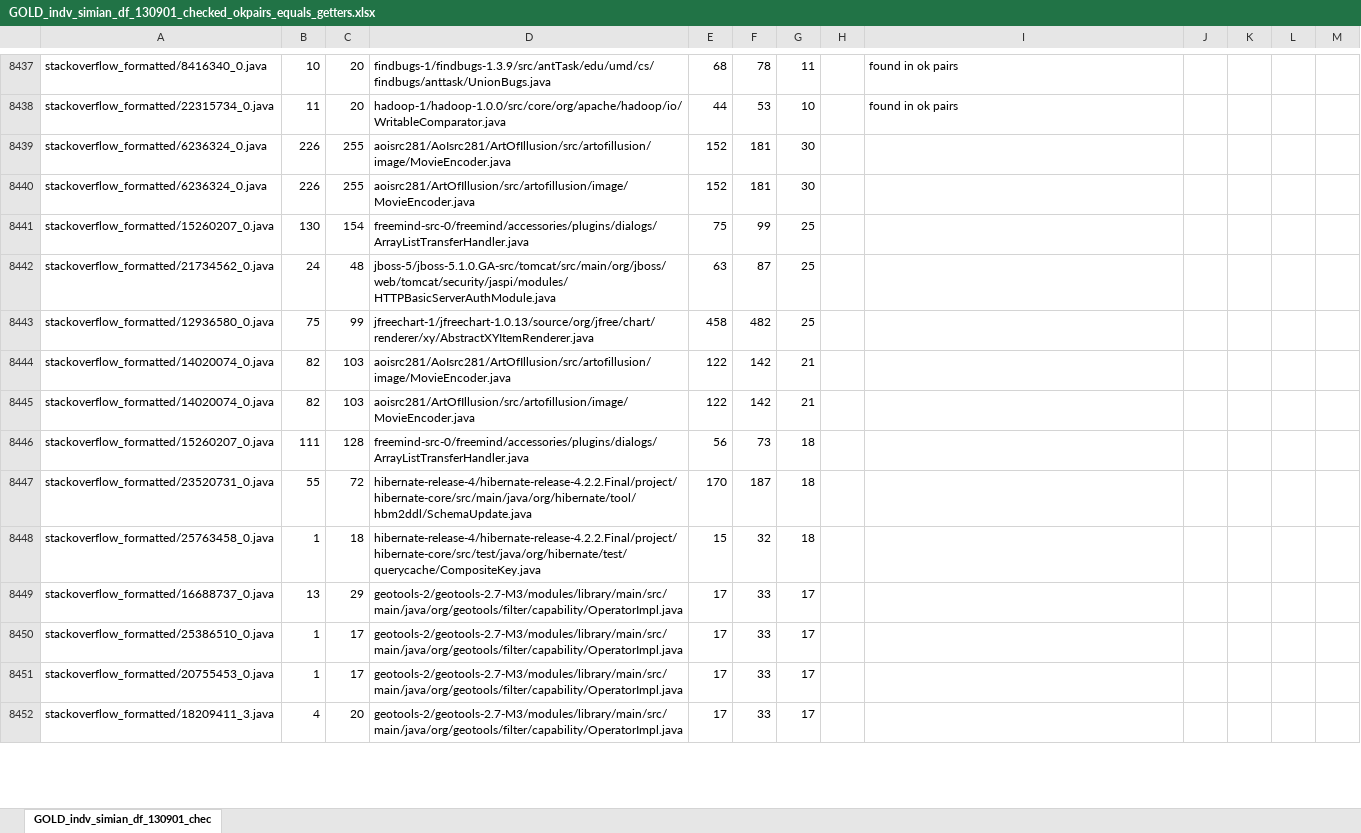
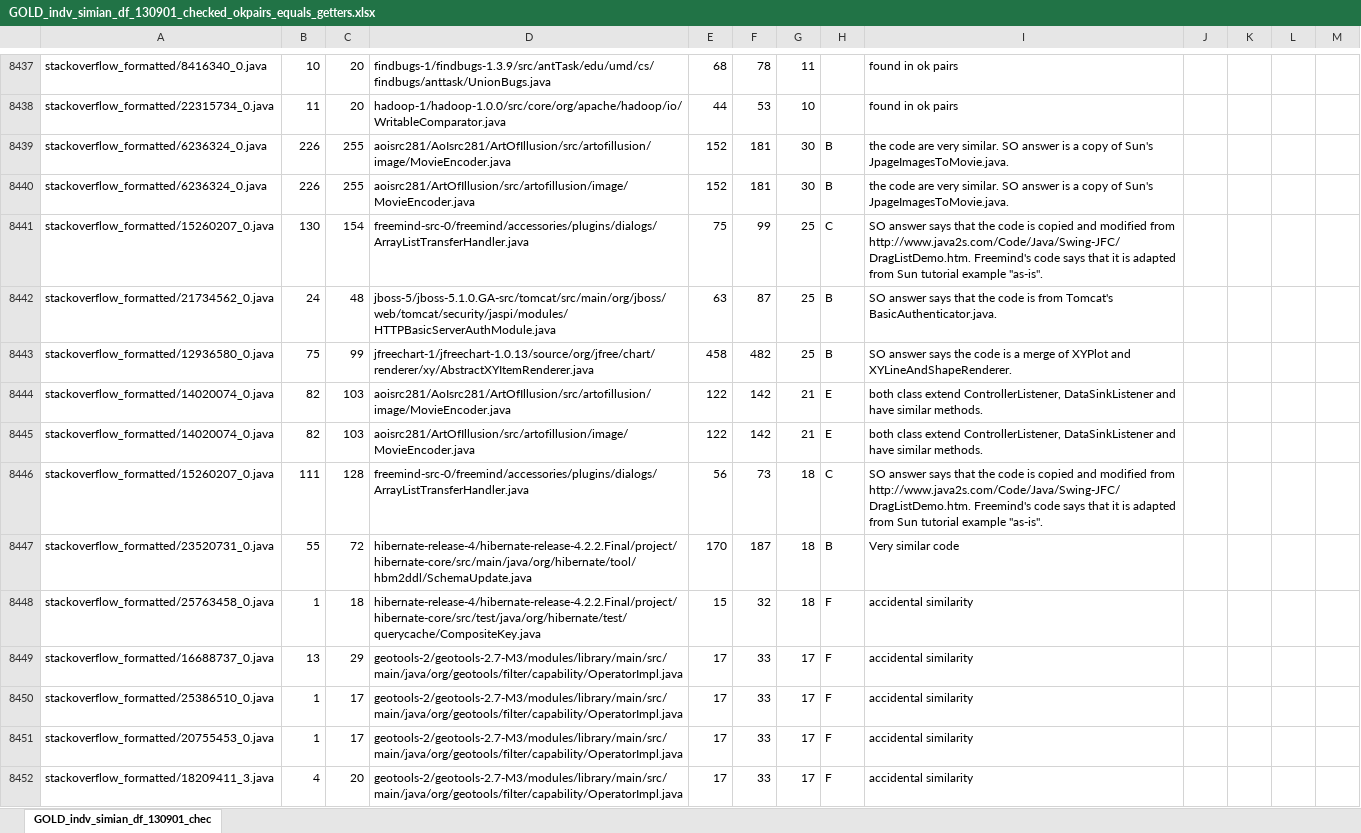
Before and after one commit to cragkhit/StackoverflowChecker, an Excel workbook: GOLD_indv_simian_df_130901_checked_okpairs_equals_getters.xlsx, sheet GOLD_indv_simian_df_130901_chec, drawn as a sheet; only a part is shown, gaps mark what is left out; values as stored, in another font and other column widths than the file's, no borders; the diff covers the shown part only; the diff names each change by its address in the sheet, - before the commit and + after, or states it on an @@ line.

```diff
--- a/GOLD_indv_simian_df_130901_checked_okpairs_equals_getters.xlsx (sheet GOLD_indv_simian_df_130901_chec)
+++ b/GOLD_indv_simian_df_130901_checked_okpairs_equals_getters.xlsx (sheet GOLD_indv_simian_df_130901_chec)
-H8439:H8440: (empty)
+H8439:H8440: B
-I8439:I8440: (empty)
+I8439:I8440: the code are very similar. SO answer is a copy of Sun's JpageImagesToMovie.java.
-H8441: (empty)
+H8441: C
-I8441: (empty)
+I8441: SO answer says that the code is copied and modified from http://www.java2s.com/Code/Java/Swing-JFC/DragListDemo.htm. Freemind's code says that it is adapted from Sun tutorial example "as-is".
-H8442:H8443: (empty)
+H8442:H8443: B
-I8442: (empty)
+I8442: SO answer says that the code is from Tomcat's BasicAuthenticator.java.
-I8443: (empty)
+I8443: SO answer says the code is a merge of XYPlot and XYLineAndShapeRenderer.
-H8444:H8445: (empty)
+H8444:H8445: E
-I8444:I8445: (empty)
+I8444:I8445: both class extend ControllerListener, DataSinkListener and have similar methods.
-H8446: (empty)
+H8446: C
-I8446: (empty)
+I8446: SO answer says that the code is copied and modified from http://www.java2s.com/Code/Java/Swing-JFC/DragListDemo.htm. Freemind's code says that it is adapted from Sun tutorial example "as-is".
-H8447: (empty)
+H8447: B
-I8447: (empty)
+I8447: Very similar code
-H8448:H8452: (empty)
+H8448:H8452: F
-I8448:I8452: (empty)
+I8448:I8452: accidental similarity
```
Also changed, not shown: 228 edited cells elsewhere in this sheet, 7 other files.
